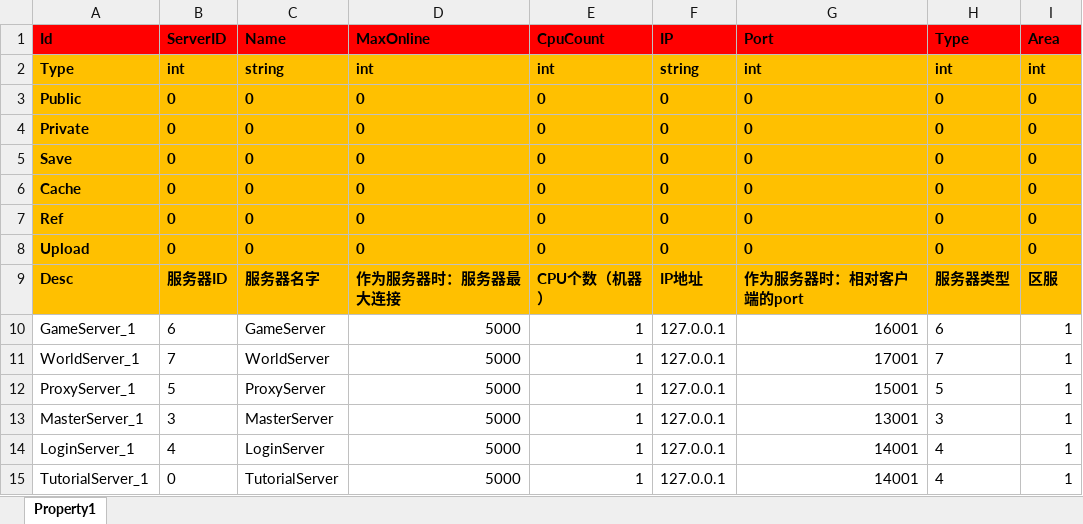
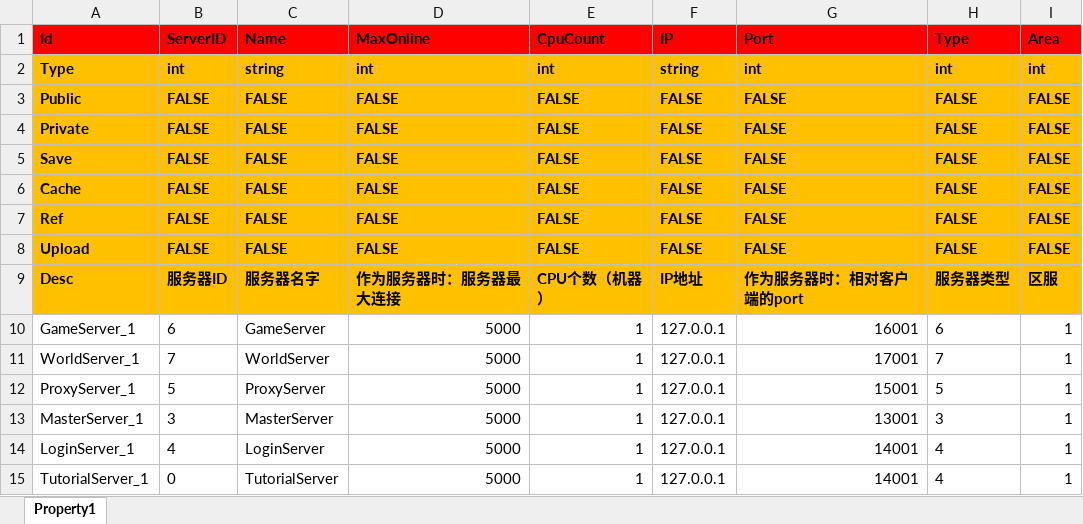
Before and after one commit to hu-81/NoahGameFramee, an Excel workbook: _Out/NFDataCfg/Excel_Ini/Server.xlsx, sheet Property1, drawn as a sheet; values as stored, in another font and other column widths than the file's, no borders; the diff names each change by its address in the sheet, - before the commit and + after, or states it on an @@ line.

Commit message:
fixed Server.xlsx

```diff
--- a/_Out/NFDataCfg/Excel_Ini/Server.xlsx (sheet Property1)
+++ b/_Out/NFDataCfg/Excel_Ini/Server.xlsx (sheet Property1)
-B3:B8 (ServerID): 0
+B3:B8 (ServerID): FALSE
-C3:C8 (Name): 0
+C3:C8 (Name): FALSE
-D3:D8 (MaxOnline): 0
+D3:D8 (MaxOnline): FALSE
-E3:E8 (CpuCount): 0
+E3:E8 (CpuCount): FALSE
-F3:F8 (IP): 0
+F3:F8 (IP): FALSE
-G3:G8 (Port): 0
+G3:G8 (Port): FALSE
-H3:H8 (Type): 0
+H3:H8 (Type): FALSE
-I3:I8 (Area): 0
+I3:I8 (Area): FALSE
```
Also changed, not shown: 2 other files.
